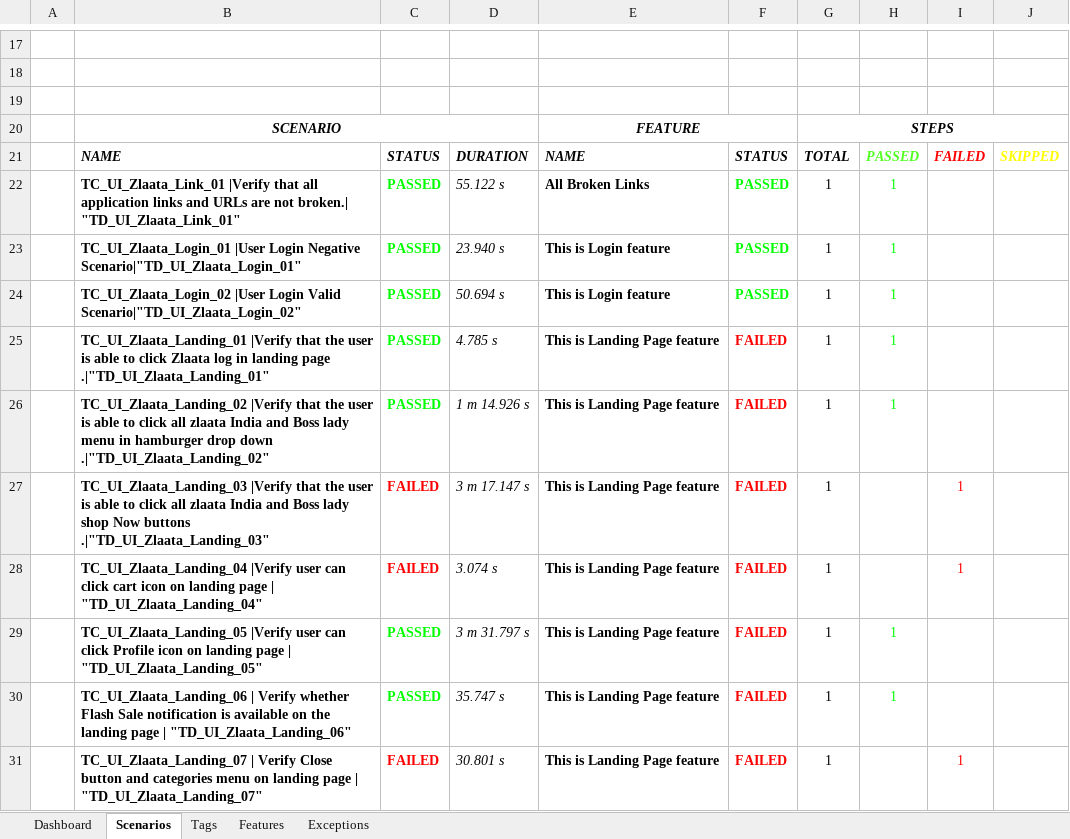
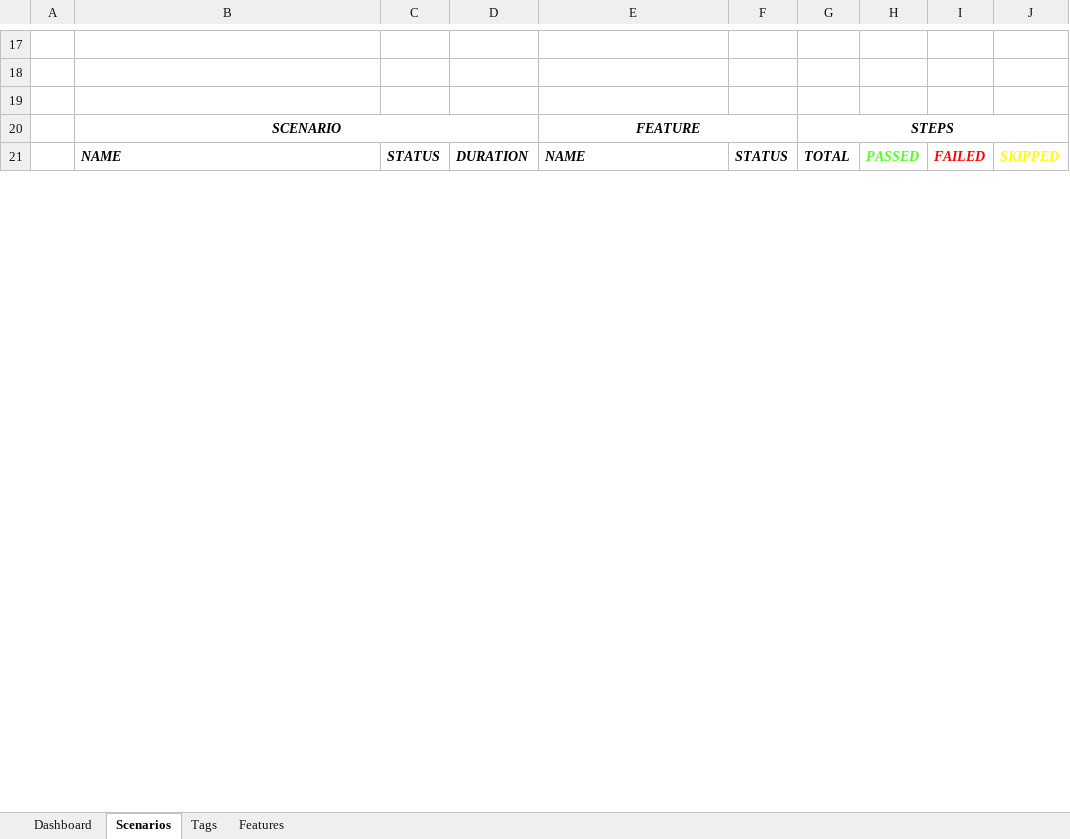
Before and after one commit to ZlaataAutomation/Zlaata, an Excel workbook: reports/Extent-Report/Zlaata-QAResults.xlsx, sheet Scenarios, drawn as a sheet; only a part is shown, gaps mark what is left out; values as stored, in another font and other column widths than the file's, no borders; charts and pictures not drawn; the diff covers the shown part only; the diff names each change by its address in the sheet, - before the commit and + after, or states it on an @@ line.

```diff
--- a/reports/Extent-Report/Zlaata-QAResults.xlsx (sheet Scenarios)
+++ b/reports/Extent-Report/Zlaata-QAResults.xlsx (sheet Scenarios)
-sheet tab: Exceptions
-row 22:  | TC_UI_Zlaata_Link_01 |Verify that all application links and URLs are not broken.| "TD_UI_Zlaata_Link_01" | PASSED | 55.122 s | All Broken Links | PASSED | 1 | 1
-row 23:  | TC_UI_Zlaata_Login_01 |User Login Negative Scenario|"TD_UI_Zlaata_Login_01" | PASSED | 23.940 s | This is Login feature | PASSED | 1 | 1
-row 24:  | TC_UI_Zlaata_Login_02 |User Login Valid Scenario|"TD_UI_Zlaata_Login_02" | PASSED | 50.694 s | This is Login feature | PASSED | 1 | 1
-row 25:  | TC_UI_Zlaata_Landing_01 |Verify that the user is able to click Zlaata log in landing page .|"TD_UI_Zlaata_Landing_01" | PASSED | 4.785 s | This is Landing Page feature | FAILED | 1 | 1
-row 26:  | TC_UI_Zlaata_Landing_02 |Verify that the user is able to click all zlaata India and Boss lady menu in hamburger drop down .|"TD_UI_Zlaata_Landing_02" | PASSED | 1 m 14.926 s | This is Landing Page feature | FAILED | 1 | 1
-row 27:  | TC_UI_Zlaata_Landing_03 |Verify that the user is able to click all zlaata India and Boss lady shop Now buttons .|"TD_UI_Zlaata_Landing_03" | FAILED | 3 m 17.147 s | This is Landing Page feature | FAILED | 1 |  | 1
-row 28:  | TC_UI_Zlaata_Landing_04 |Verify user can click cart icon on landing page | "TD_UI_Zlaata_Landing_04" | FAILED | 3.074 s | This is Landing Page feature | FAILED | 1 |  | 1
-row 29:  | TC_UI_Zlaata_Landing_05 |Verify user can click Profile icon on landing page | "TD_UI_Zlaata_Landing_05" | PASSED | 3 m 31.797 s | This is Landing Page feature | FAILED | 1 | 1
-row 30:  | TC_UI_Zlaata_Landing_06 | Verify whether Flash Sale notification is available on the landing page | "TD_UI_Zlaata_Landing_06" | PASSED | 35.747 s | This is Landing Page feature | FAILED | 1 | 1
-row 31:  | TC_UI_Zlaata_Landing_07 | Verify Close button and categories menu on landing page | "TD_UI_Zlaata_Landing_07" | FAILED | 30.801 s | This is Landing Page feature | FAILED | 1 |  | 1
```
Also changed, not shown: 53 removed rows and 1 edited cell elsewhere in this sheet, sheet Tags, sheet Dashboard, sheet Features, charts or pictures, 6 other files.
